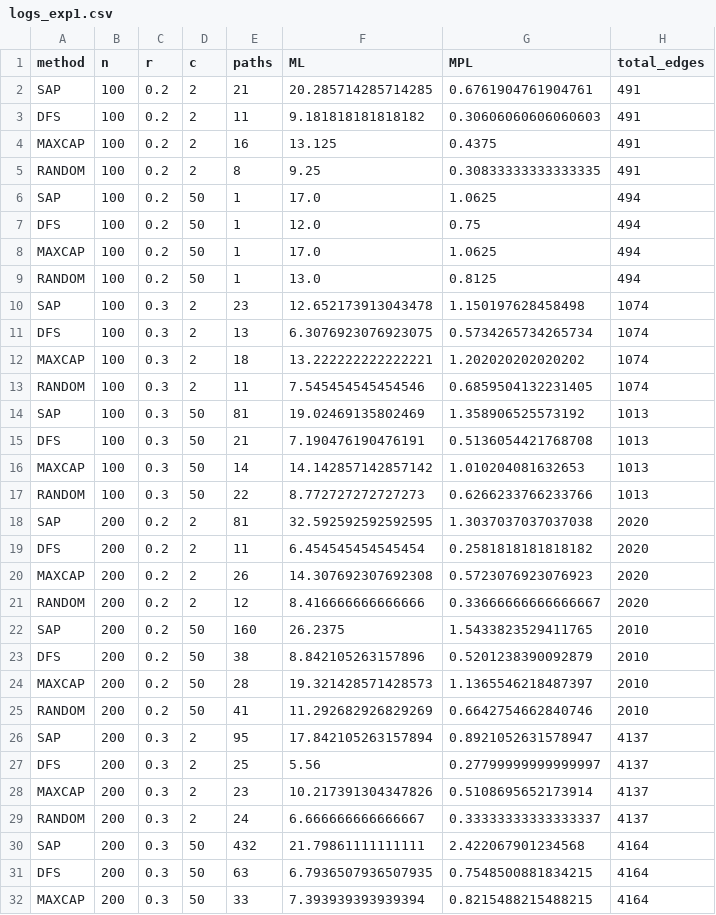
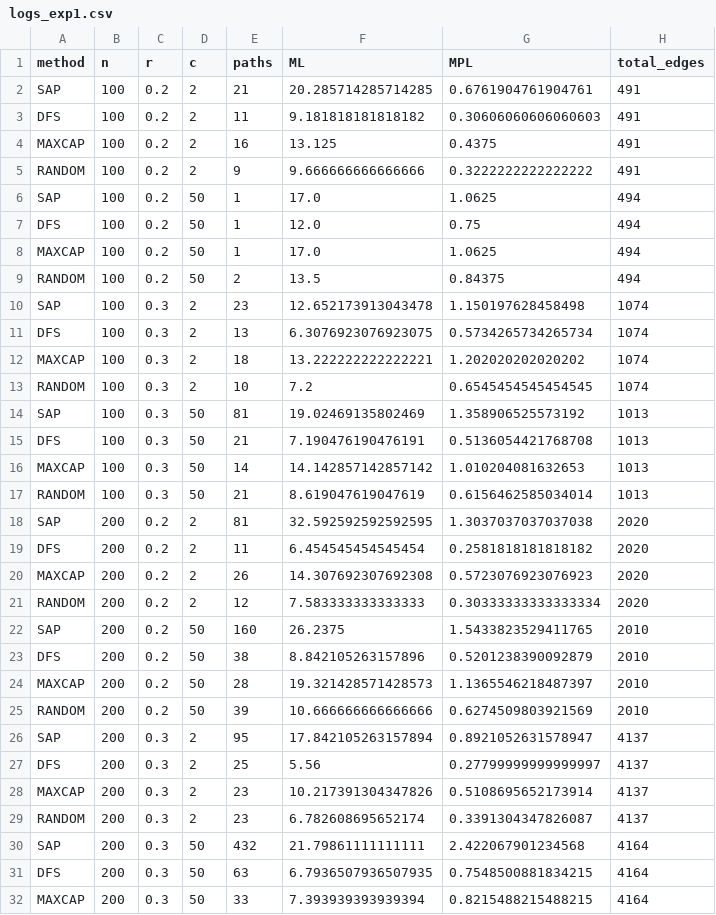
Before and after one commit to rafalm0/Algo-Design, a CSV file: logs_exp1.csv, drawn as a sheet; only a part is shown; the diff covers the shown part only.

```diff
--- a/logs_exp1.csv
+++ b/logs_exp1.csv
@@ -4,3 +4,3 @@ DFS,100,0.2,2,11,9.181818181818182,0.30606060606060603,491
 MAXCAP,100,0.2,2,16,13.125,0.4375,491
-RANDOM,100,0.2,2,8,9.25,0.30833333333333335,491
+RANDOM,100,0.2,2,9,9.666666666666666,0.3222222222222222,491
 SAP,100,0.2,50,1,17.0,1.0625,494
@@ -8,3 +8,3 @@ DFS,100,0.2,50,1,12.0,0.75,494
 MAXCAP,100,0.2,50,1,17.0,1.0625,494
-RANDOM,100,0.2,50,1,13.0,0.8125,494
+RANDOM,100,0.2,50,2,13.5,0.84375,494
 SAP,100,0.3,2,23,12.652173913043478,1.150197628458498,1074
@@ -12,3 +12,3 @@ DFS,100,0.3,2,13,6.3076923076923075,0.5734265734265734,1074
 MAXCAP,100,0.3,2,18,13.222222222222221,1.202020202020202,1074
-RANDOM,100,0.3,2,11,7.545454545454546,0.6859504132231405,1074
+RANDOM,100,0.3,2,10,7.2,0.6545454545454545,1074
 SAP,100,0.3,50,81,19.02469135802469,1.358906525573192,1013
@@ -16,3 +16,3 @@ DFS,100,0.3,50,21,7.190476190476191,0.5136054421768708,1013
 MAXCAP,100,0.3,50,14,14.142857142857142,1.010204081632653,1013
-RANDOM,100,0.3,50,22,8.772727272727273,0.6266233766233766,1013
+RANDOM,100,0.3,50,21,8.619047619047619,0.6156462585034014,1013
 SAP,200,0.2,2,81,32.592592592592595,1.3037037037037038,2020
@@ -20,3 +20,3 @@ DFS,200,0.2,2,11,6.454545454545454,0.2581818181818182,2020
 MAXCAP,200,0.2,2,26,14.307692307692308,0.5723076923076923,2020
-RANDOM,200,0.2,2,12,8.416666666666666,0.33666666666666667,2020
+RANDOM,200,0.2,2,12,7.583333333333333,0.30333333333333334,2020
 SAP,200,0.2,50,160,26.2375,1.5433823529411765,2010
@@ -24,3 +24,3 @@ DFS,200,0.2,50,38,8.842105263157896,0.5201238390092879,2010
 MAXCAP,200,0.2,50,28,19.321428571428573,1.1365546218487397,2010
-RANDOM,200,0.2,50,41,11.292682926829269,0.6642754662840746,2010
+RANDOM,200,0.2,50,39,10.666666666666666,0.6274509803921569,2010
 SAP,200,0.3,2,95,17.842105263157894,0.8921052631578947,4137
@@ -28,3 +28,3 @@ DFS,200,0.3,2,25,5.56,0.27799999999999997,4137
 MAXCAP,200,0.3,2,23,10.217391304347826,0.5108695652173914,4137
-RANDOM,200,0.3,2,24,6.666666666666667,0.33333333333333337,4137
+RANDOM,200,0.3,2,23,6.782608695652174,0.3391304347826087,4137
 SAP,200,0.3,50,432,21.79861111111111,2.422067901234568,4164
```
Also changed, not shown: 3 edited cells elsewhere in this file, logs_exp2.csv, 2 other files.
